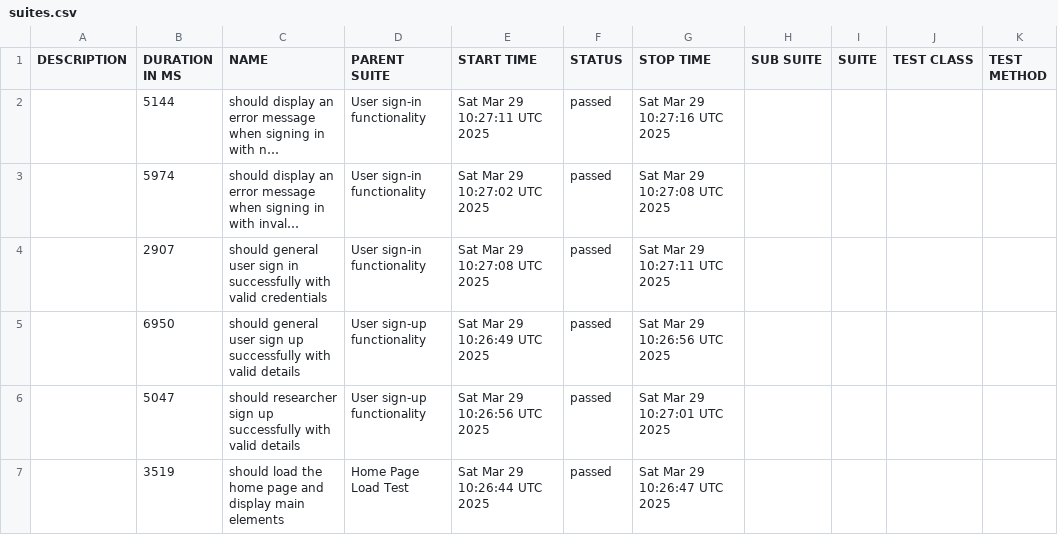
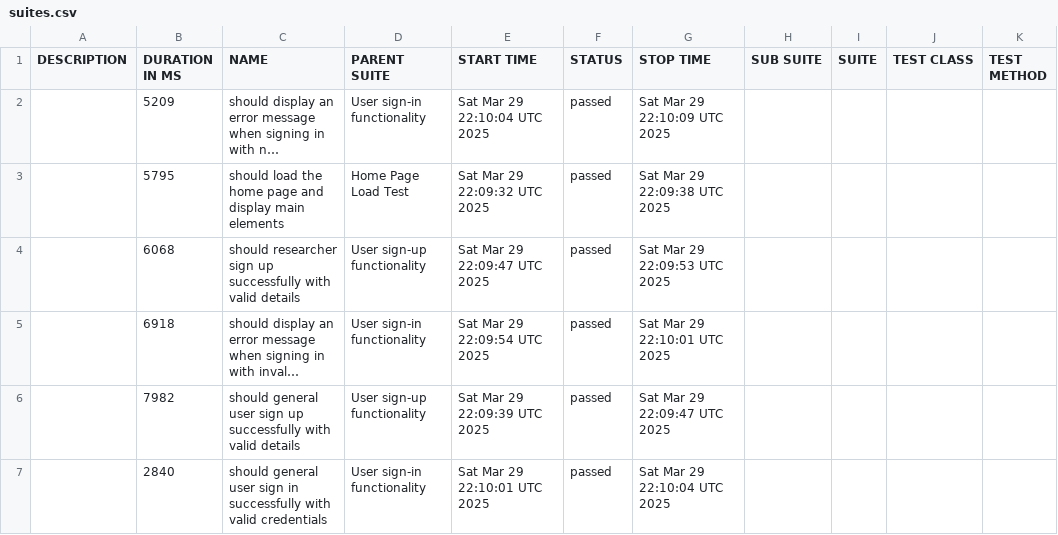
Before and after one commit to udanawetthasinghe/dis, a CSV file: data/suites.csv, drawn as a sheet; long unchanged cells end in …; removed rows and columns are numbered as before the commit, all else as after; the diff names each change by its address in the sheet, - before the commit and + after, or states it on an @@ line.

```diff
--- a/data/suites.csv
+++ b/data/suites.csv
-B2 (DURATION IN MS): 5144
+B2 (DURATION IN MS): 5209
-E2 (START TIME): Sat Mar 29 10:27:11 UTC 2025
+E2 (START TIME): Sat Mar 29 22:10:04 UTC 2025
-G2 (STOP TIME): Sat Mar 29 10:27:16 UTC 2025
+G2 (STOP TIME): Sat Mar 29 22:10:09 UTC 2025
+row 3:  | 5795 | should load the home page and display main elements | Home Page Load Test | Sat Mar 29 22:09:32 UTC 2025 | passed | Sat Mar 29 22:09:38 UTC 2025
+row 4:  | 6068 | should researcher sign up successfully with valid details | User sign-up functionality | Sat Mar 29 22:09:47 UTC 2025 | passed | Sat Mar 29 22:09:53 UTC 2025
-B5 (DURATION IN MS): 5974
+B5 (DURATION IN MS): 6918
-E5 (START TIME): Sat Mar 29 10:27:02 UTC 2025
+E5 (START TIME): Sat Mar 29 22:09:54 UTC 2025
-G5 (STOP TIME): Sat Mar 29 10:27:08 UTC 2025
+G5 (STOP TIME): Sat Mar 29 22:10:01 UTC 2025
-row 4:  | 2907 | should general user sign in successfully with valid credentials | User sign-in functionality | Sat Mar 29 10:27:08 UTC 2025 | passed | Sat Mar 29 10:27:11 UTC 2025
-B6 (DURATION IN MS): 6950
+B6 (DURATION IN MS): 7982
-E6 (START TIME): Sat Mar 29 10:26:49 UTC 2025
+E6 (START TIME): Sat Mar 29 22:09:39 UTC 2025
-G6 (STOP TIME): Sat Mar 29 10:26:56 UTC 2025
+G6 (STOP TIME): Sat Mar 29 22:09:47 UTC 2025
-B7 (DURATION IN MS): 5047
+B7 (DURATION IN MS): 2840
-C7 (NAME): should researcher sign up successfully with valid details
+C7 (NAME): should general user sign in successfully with valid credentials
-D7 (PARENT SUITE): User sign-up functionality
+D7 (PARENT SUITE): User sign-in functionality
-E7 (START TIME): Sat Mar 29 10:26:56 UTC 2025
+E7 (START TIME): Sat Mar 29 22:10:01 UTC 2025
-G7 (STOP TIME): Sat Mar 29 10:27:01 UTC 2025
+G7 (STOP TIME): Sat Mar 29 22:10:04 UTC 2025
-row 7:  | 3519 | should load the home page and display main elements | Home Page Load Test | Sat Mar 29 10:26:44 UTC 2025 | passed | Sat Mar 29 10:26:47 UTC 2025
```
Also changed, not shown: 26 other files.
